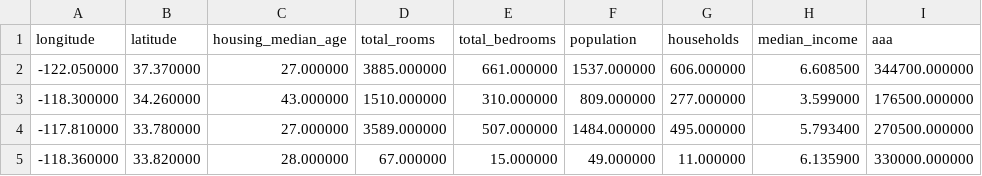
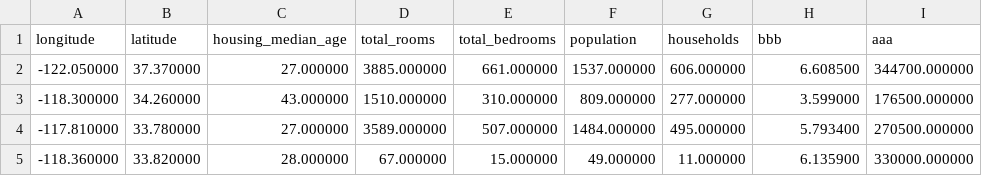
Before and after one commit to SDBranka/ML_Basic_Validation_and_Test_Set, a CSV file: data/test.csv, drawn as a sheet; only a part is shown.

```diff
--- a/data/test.csv
+++ b/data/test.csv
@@ -1,2 +1,2 @@
-"longitude","latitude","housing_median_age","total_rooms","total_bedrooms","population","households","median_income","aaa"
+"longitude","latitude","housing_median_age","total_rooms","total_bedrooms","population","households","bbb","aaa"
 -122.050000,37.370000,27.000000,3885.000000,661.000000,1537.000000,606.000000,6.608500,344700.000000
```
Also changed, not shown: 3 other files.
